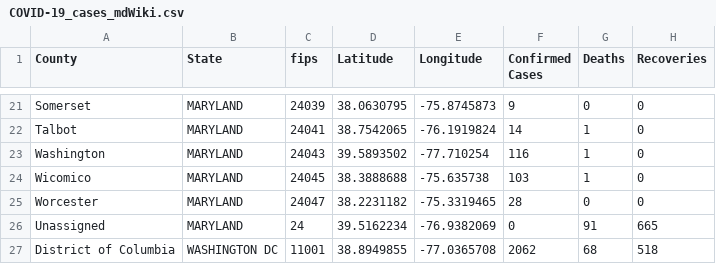
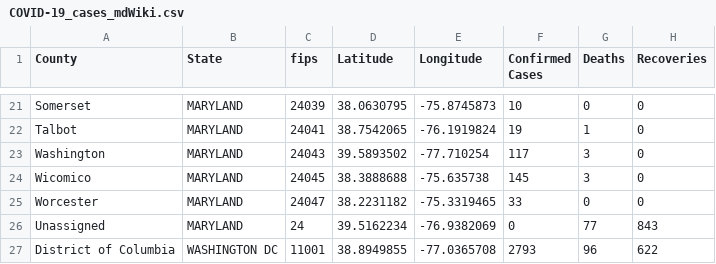
Before and after one commit to ThanatoSohne/COVID-19-Outbreak-Visualization-Tool, a CSV file: Web Scrapers/US States/COVID-19_cases_mdWiki.csv, drawn as a sheet; only a part is shown, gaps mark what is left out; the diff covers the shown part only; the diff names each change by its address in the sheet, - before the commit and + after, or states it on an @@ line.

```diff
--- a/Web Scrapers/US States/COVID-19_cases_mdWiki.csv
+++ b/Web Scrapers/US States/COVID-19_cases_mdWiki.csv
-F21 (Confirmed Cases): 9
+F21 (Confirmed Cases): 10
-F22 (Confirmed Cases): 14
+F22 (Confirmed Cases): 19
-F23 (Confirmed Cases): 116
+F23 (Confirmed Cases): 117
-G23:G24 (Deaths): 1
+G23:G24 (Deaths): 3
-F24 (Confirmed Cases): 103
+F24 (Confirmed Cases): 145
-F25 (Confirmed Cases): 28
+F25 (Confirmed Cases): 33
-G26 (Deaths): 91
+G26 (Deaths): 77
-H26 (Recoveries): 665
+H26 (Recoveries): 843
-F27 (Confirmed Cases): 2062
+F27 (Confirmed Cases): 2793
-G27 (Deaths): 68
+G27 (Deaths): 96
-H27 (Recoveries): 518
+H27 (Recoveries): 622
```
Also changed, not shown: 33 edited cells elsewhere in this file.
